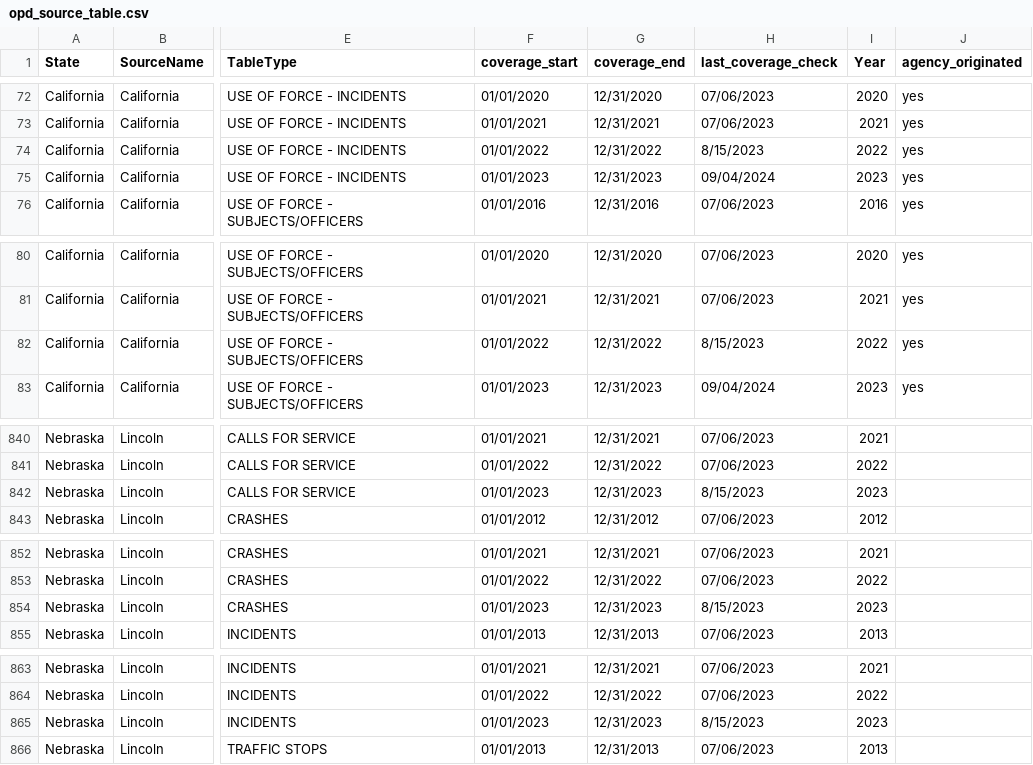
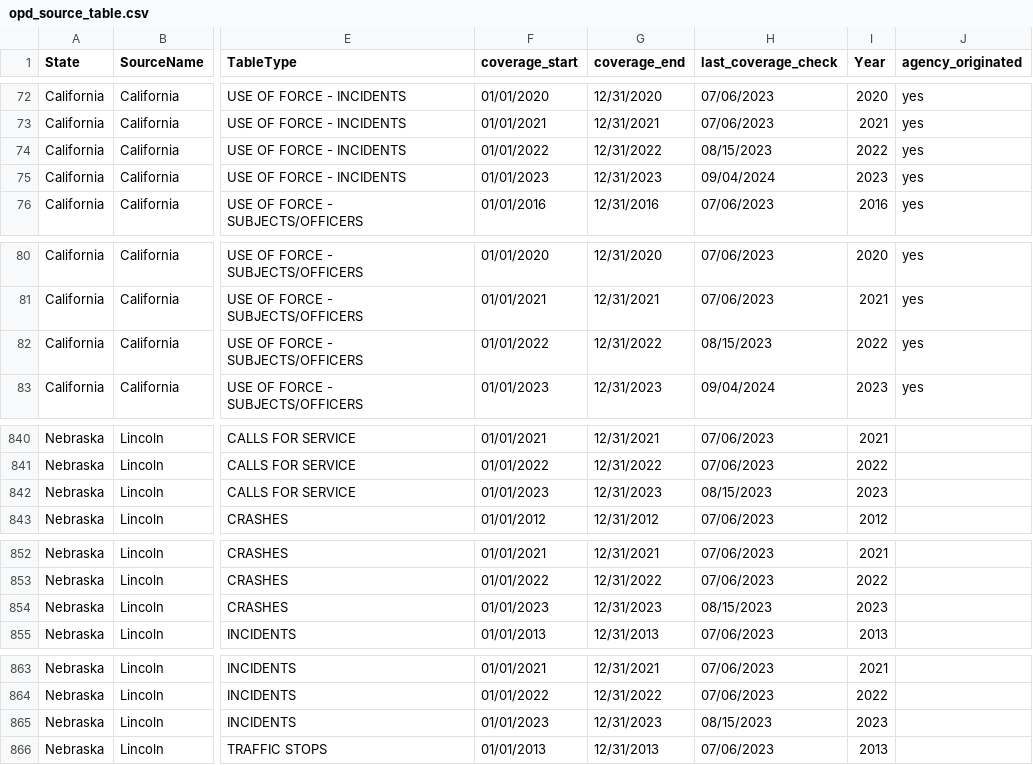
Before and after one commit to openpolicedata/opd-data, a CSV file: opd_source_table.csv, drawn as a sheet; only a part is shown, gaps mark what is left out; the diff covers the shown part only; the diff names each change by its address in the sheet, - before the commit and + after, or states it on an @@ line.

```diff
--- a/opd_source_table.csv
+++ b/opd_source_table.csv
-H74 (last_coverage_check): 8/15/2023
+H74 (last_coverage_check): 08/15/2023
-H82 (last_coverage_check): 8/15/2023
+H82 (last_coverage_check): 08/15/2023
-H842 (last_coverage_check): 8/15/2023
+H842 (last_coverage_check): 08/15/2023
-H854 (last_coverage_check): 8/15/2023
+H854 (last_coverage_check): 08/15/2023
-H865 (last_coverage_check): 8/15/2023
+H865 (last_coverage_check): 08/15/2023
```
Also changed, not shown: 18 edited cells elsewhere in this file.
